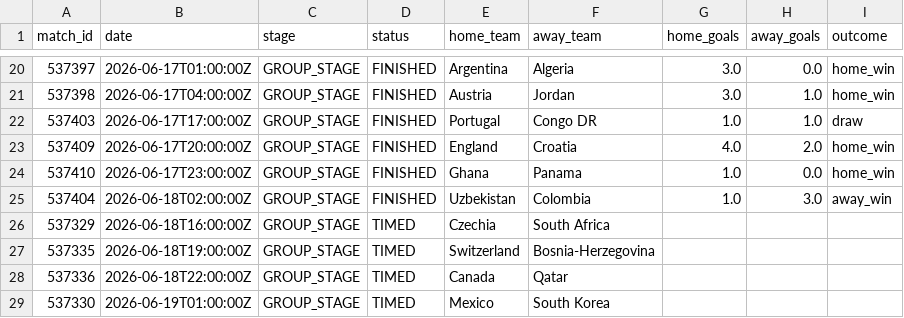
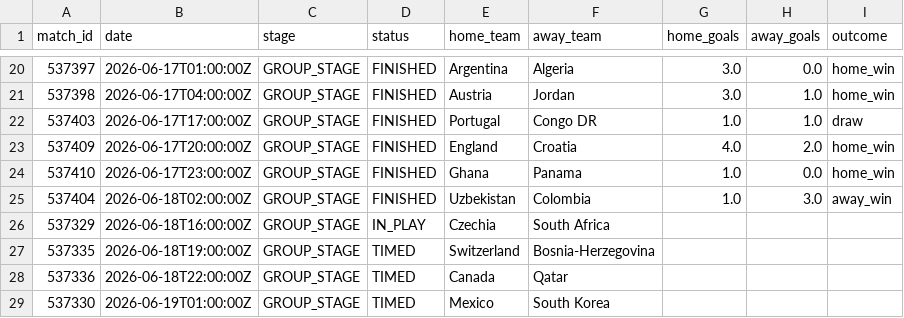
Before and after one commit to ABHIRAMKATARI1289/FIFA-WC-2026, a CSV file: data/processed/live_matches.csv, drawn as a sheet; only a part is shown, gaps mark what is left out.

```diff
--- a/data/processed/live_matches.csv
+++ b/data/processed/live_matches.csv
@@ -25,3 +25,3 @@ match_id,date,stage,status,home_team,away_team,home_goals,away_goals,outcome
 537404,2026-06-18T02:00:00Z,GROUP_STAGE,FINISHED,Uzbekistan,Colombia,1.0,3.0,away_win
-537329,2026-06-18T16:00:00Z,GROUP_STAGE,TIMED,Czechia,South Africa,,,
+537329,2026-06-18T16:00:00Z,GROUP_STAGE,IN_PLAY,Czechia,South Africa,,,
 537335,2026-06-18T19:00:00Z,GROUP_STAGE,TIMED,Switzerland,Bosnia-Herzegovina,,,
```
